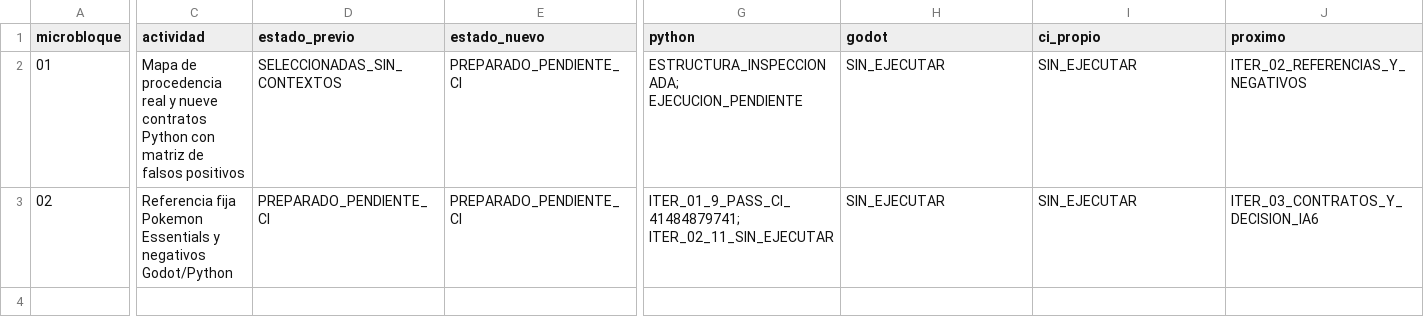
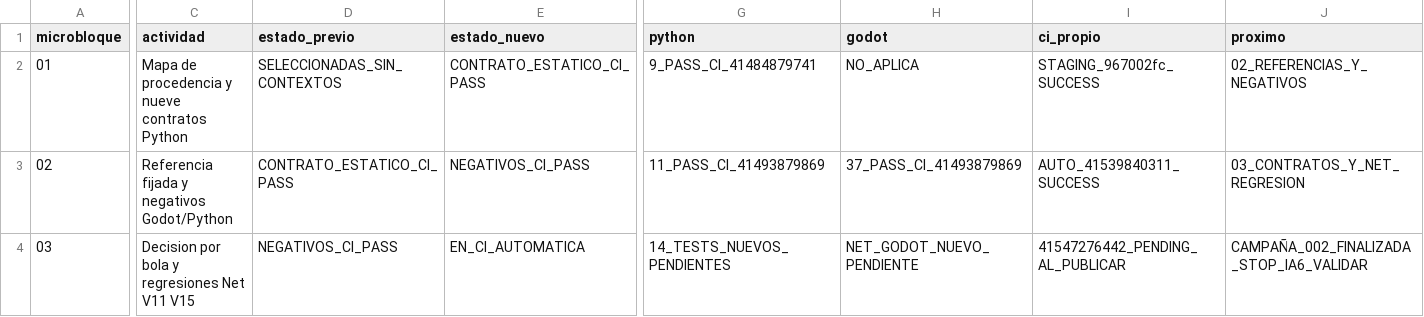
Before and after one commit to danielmariabardillo1412-creator/pokemon-calvo-, a CSV file: docs/coordination/items_parallel_v1/reports/W03/CAMP_002_PROGRESO.csv, drawn as a sheet; only a part is shown, gaps mark what is left out; rows hold the shown columns only; the diff names each change by its address in the sheet, - before the commit and + after, or states it on an @@ line.

Commit message:
docs(W03 CAMP002/03): cerrar decisiones y regresiones con solicitud IA6, 3 de 3

```diff
--- a/docs/coordination/items_parallel_v1/reports/W03/CAMP_002_PROGRESO.csv
+++ b/docs/coordination/items_parallel_v1/reports/W03/CAMP_002_PROGRESO.csv
-C2 (actividad): …de procedencia real y nueve contratos Python con matriz de falsos positivos
+C2 (actividad): …de procedencia y nueve contratos Python
-E2 (estado_nuevo): PREPARADO_PENDIENTE_CI
+E2 (estado_nuevo): CONTRATO_ESTATICO_CI_PASS
-G2 (python): ESTRUCTURA_INSPECCIONADA; EJECUCION_PENDIENTE
+G2 (python): 9_PASS_CI_41484879741
-H2 (godot): SIN_EJECUTAR
+H2 (godot): NO_APLICA
-I2 (ci_propio): SIN_EJECUTAR
+I2 (ci_propio): STAGING_967002fc_SUCCESS
-J2 (proximo): ITER_02_REFERENCIAS_Y_NEGATIVOS
+J2 (proximo): 02_REFERENCIAS_Y_NEGATIVOS
-C3 (actividad): Referencia fija Pokemon Essentials y negativos…
+C3 (actividad): Referencia fijada y negativos…
-D3 (estado_previo): PREPARADO_PENDIENTE_CI
+D3 (estado_previo): CONTRATO_ESTATICO_CI_PASS
-E3 (estado_nuevo): PREPARADO_PENDIENTE_CI
+E3 (estado_nuevo): NEGATIVOS_CI_PASS
-G3 (python): ITER_01_9_PASS_CI_41484879741; ITER_02_11_SIN_EJECUTAR
+G3 (python): 11_PASS_CI_41493879869
-H3 (godot): SIN_EJECUTAR
+H3 (godot): 37_PASS_CI_41493879869
-I3 (ci_propio): SIN_EJECUTAR
+I3 (ci_propio): AUTO_41539840311_SUCCESS
-J3 (proximo): ITER_03_CONTRATOS_Y_DECISION_IA6
+J3 (proximo): 03_CONTRATOS_Y_NET_REGRESION
+row 4: 03 | Decision por bola y regresiones Net V11 V15 | NEGATIVOS_CI_PASS | EN_CI_AUTOMATICA | 14_TESTS_NUEVOS_PENDIENTES | NET_GODOT_NUEVO_PENDIENTE | 41547276442_PENDING_AL_PUBLICAR | CAMPAÑA_002_FINALIZADA_STOP_IA6_VALIDAR
```
Also changed, not shown: 3 other files.
